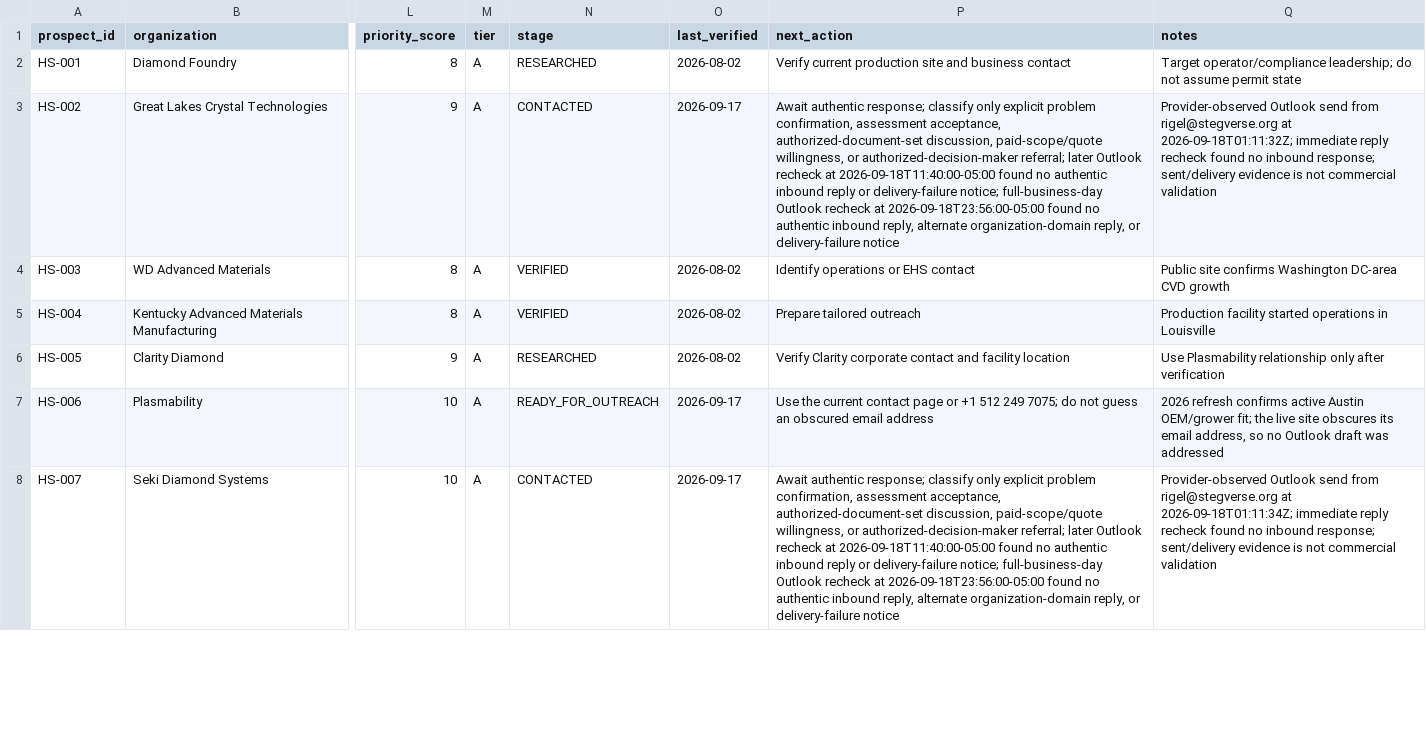
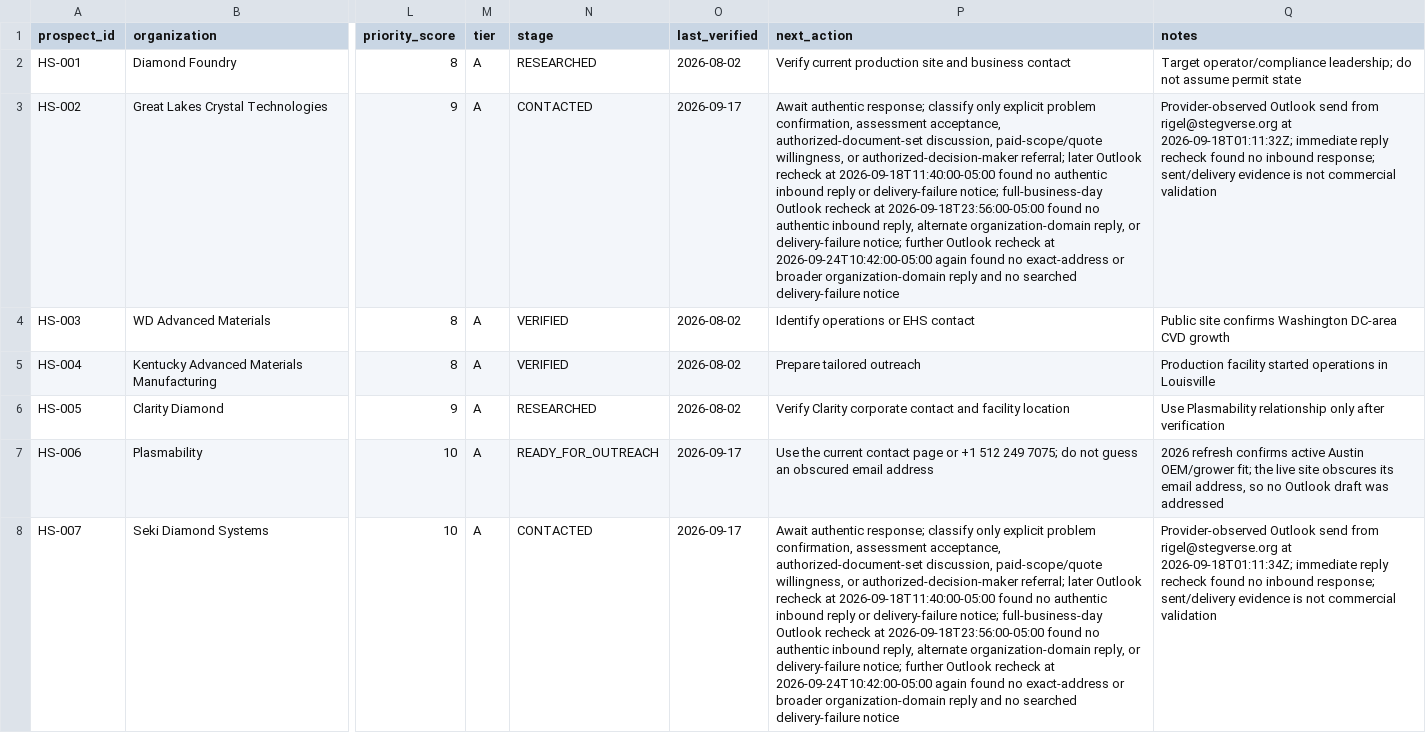
Before and after one commit to StegVerse-Labs/DiamondOps-Core, a CSV file: customer-acquisition/hydrasafe/prospects.csv, drawn as a sheet; only a part is shown, gaps mark what is left out; the diff covers the shown part only; the diff names each change by its address in the sheet, - before the commit and + after, or states it on an @@ line.

Commit message:
Record Sep 24 HydraSafe prospect response check (#6)
* Reconcile HydraSafe Sep 24 Outlook observation and prospect stages

* Reconcile HydraSafe Sep 24 Outlook observation and prospect stages

* Reconcile HydraSafe Sep 24 Outlook observation and prospect stages

* Reconcile HydraSafe Sep 24 Outlook observation and prospect stages

```diff
--- a/customer-acquisition/hydrasafe/prospects.csv
+++ b/customer-acquisition/hydrasafe/prospects.csv
-P3 (next_action): …or delivery-failure notice
+P3 (next_action): …or delivery-failure notice; further Outlook recheck at 2026-09-24T10:42:00-05:00 again found no exact-address or broader organization-domain reply and no searched delivery-failure notice
-P8 (next_action): …or delivery-failure notice
+P8 (next_action): …or delivery-failure notice; further Outlook recheck at 2026-09-24T10:42:00-05:00 again found no exact-address or broader organization-domain reply and no searched delivery-failure notice
```
Also changed, not shown: 2 edited cells elsewhere in this file, 3 other files.
